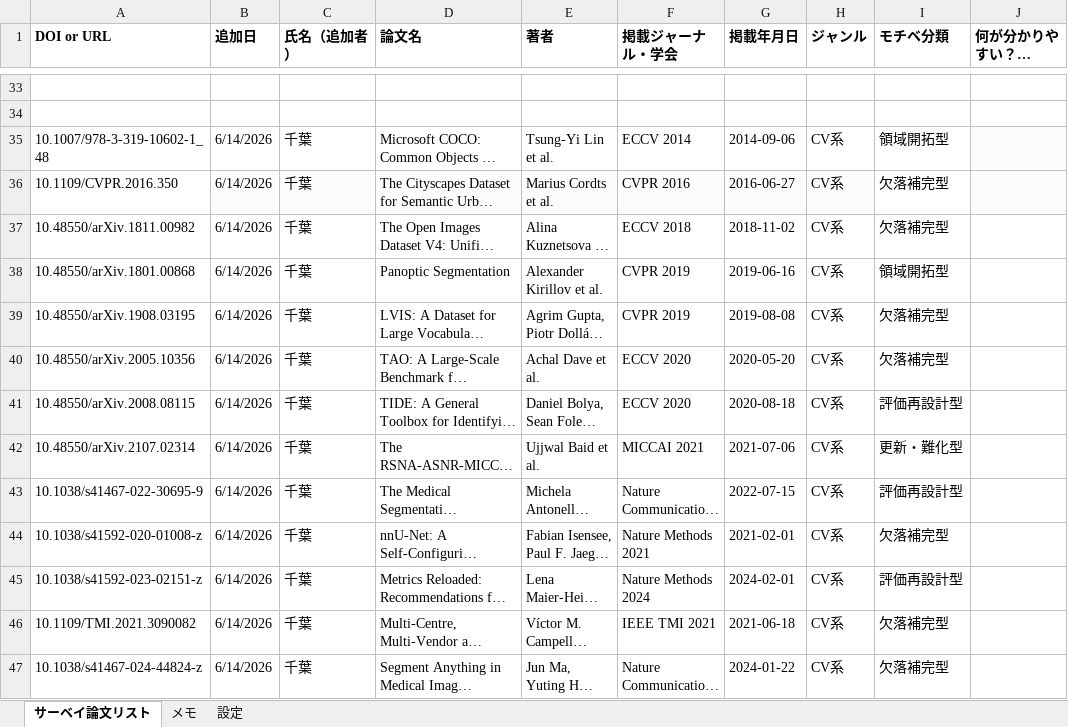
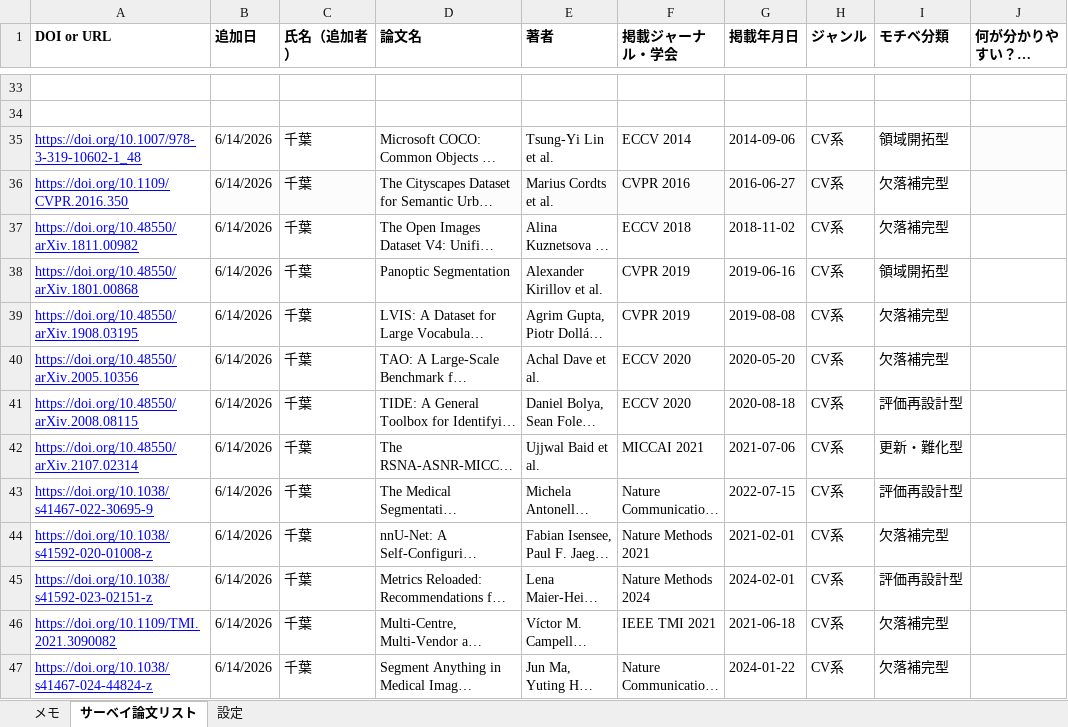
Before and after one commit to miru2026-wakate-benchmark/miru2026-wakate-benchmark.github.io, an Excel workbook: static/data/サーベイ論文（ベンチマークグループ）.xlsx, sheet サーベイ論文リスト, drawn as a sheet; only a part is shown, gaps mark what is left out; long unchanged cells end in …; values as stored, in another font and other column widths than the file's, no borders; charts and pictures and table styles not drawn; the diff covers the shown part only; the diff names each change by its address in the sheet, - before the commit and + after, or states it on an @@ line.

Commit message:
update

```diff
--- a/static/data/サーベイ論文（ベンチマークグループ）.xlsx (sheet サーベイ論文リスト)
+++ b/static/data/サーベイ論文（ベンチマークグループ）.xlsx (sheet サーベイ論文リスト)
@@ sheet tab order changed: メモ | サーベイ論文リスト | 設定 @@
-A35 (DOI or URL): 10.1007/978-3-319-10602-1_48
+A35 (DOI or URL): https://doi.org/10.1007/978-3-319-10602-1_48
@@ A35:A47 underline: off → on, text colour: black → #0000FF @@
-A36 (DOI or URL): 10.1109/CVPR.2016.350
+A36 (DOI or URL): https://doi.org/10.1109/CVPR.2016.350
-A37 (DOI or URL): 10.48550/arXiv.1811.00982
+A37 (DOI or URL): https://doi.org/10.48550/arXiv.1811.00982
-A38 (DOI or URL): 10.48550/arXiv.1801.00868
+A38 (DOI or URL): https://doi.org/10.48550/arXiv.1801.00868
-A39 (DOI or URL): 10.48550/arXiv.1908.03195
+A39 (DOI or URL): https://doi.org/10.48550/arXiv.1908.03195
-A40 (DOI or URL): 10.48550/arXiv.2005.10356
+A40 (DOI or URL): https://doi.org/10.48550/arXiv.2005.10356
-A41 (DOI or URL): 10.48550/arXiv.2008.08115
+A41 (DOI or URL): https://doi.org/10.48550/arXiv.2008.08115
-A42 (DOI or URL): 10.48550/arXiv.2107.02314
+A42 (DOI or URL): https://doi.org/10.48550/arXiv.2107.02314
-A43 (DOI or URL): 10.1038/s41467-022-30695-9
+A43 (DOI or URL): https://doi.org/10.1038/s41467-022-30695-9
-A44 (DOI or URL): 10.1038/s41592-020-01008-z
+A44 (DOI or URL): https://doi.org/10.1038/s41592-020-01008-z
-A45 (DOI or URL): 10.1038/s41592-023-02151-z
+A45 (DOI or URL): https://doi.org/10.1038/s41592-023-02151-z
-A46 (DOI or URL): 10.1109/TMI.2021.3090082
+A46 (DOI or URL): https://doi.org/10.1109/TMI.2021.3090082
-A47 (DOI or URL): 10.1038/s41467-024-44824-z
+A47 (DOI or URL): https://doi.org/10.1038/s41467-024-44824-z
```
Also changed, not shown: 56 edited cells and cell formats elsewhere in this sheet.
